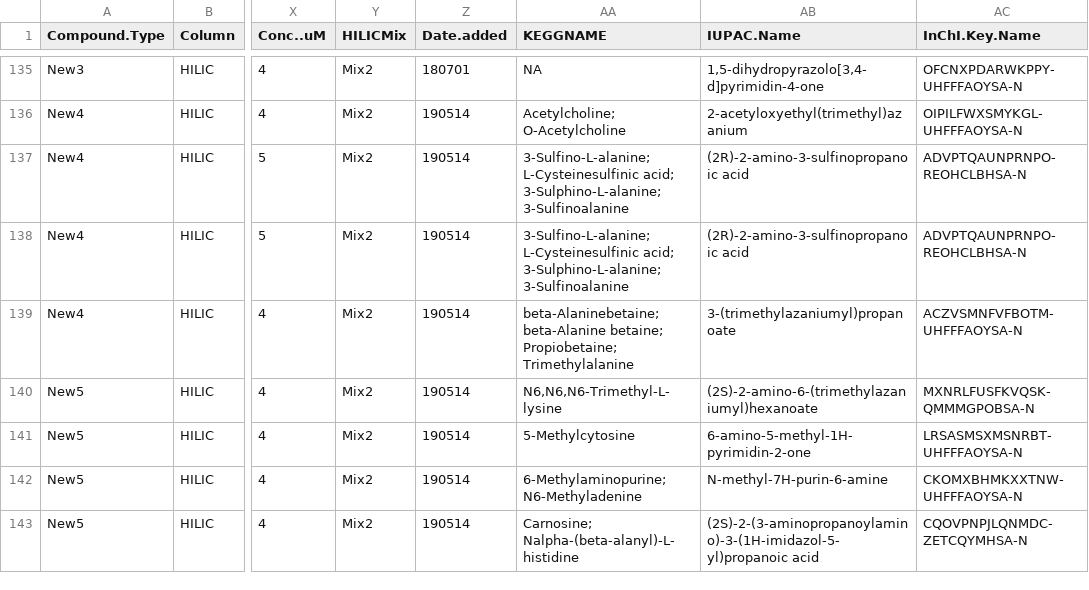
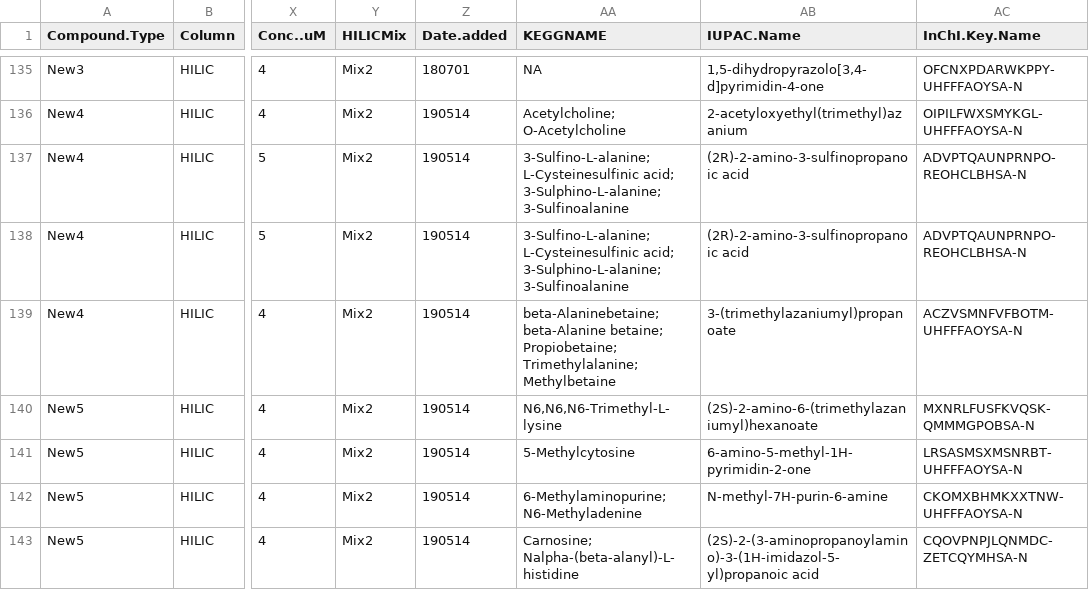
Before and after one commit to wkumler/Ingalls_Standards, a CSV file: Ingalls_Lab_Standards_NEW.csv, drawn as a sheet; only a part is shown, gaps mark what is left out; the diff names each change by its address in the sheet, - before the commit and + after, or states it on an @@ line.

Commit message:
Adding Methylbetaine as synonym for beta-Alaninebetaine

```diff
--- a/Ingalls_Lab_Standards_NEW.csv
+++ b/Ingalls_Lab_Standards_NEW.csv
-AA139 (KEGGNAME): …betaine; Propiobetaine; Trimethylalanine
+AA139 (KEGGNAME): …betaine; Propiobetaine; Trimethylalanine; Methylbetaine
```
